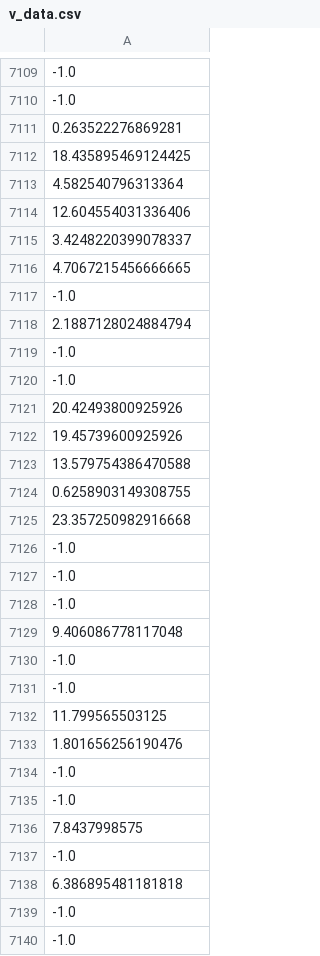
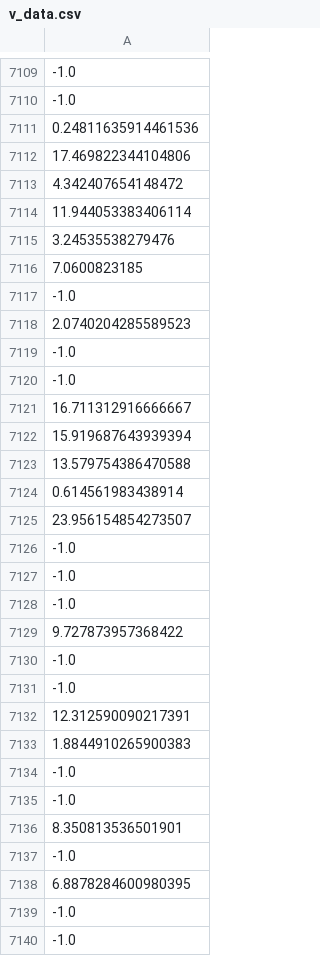
Before and after one commit to osj05081/project3, a CSV file: data/v_data.csv, drawn as a sheet; only a part is shown, gaps mark what is left out; the diff covers the shown part only; the diff names each change by its address in the sheet, - before the commit and + after, or states it on an @@ line.

```diff
--- a/data/v_data.csv
+++ b/data/v_data.csv
-A7111: 0.263522276869281
+A7111: 0.24811635914461536
-A7112: 18.435895469124425
+A7112: 17.469822344104806
-A7113: 4.582540796313364
+A7113: 4.342407654148472
-A7114: 12.604554031336406
+A7114: 11.944053383406114
-A7115: 3.4248220399078337
+A7115: 3.24535538279476
-A7116: 4.7067215456666665
+A7116: 7.0600823185
-A7118: 2.1887128024884794
+A7118: 2.0740204285589523
-A7121: 20.42493800925926
+A7121: 16.711312916666667
-A7122: 19.45739600925926
+A7122: 15.919687643939394
-A7124: 0.6258903149308755
+A7124: 0.614561983438914
-A7125: 23.357250982916668
+A7125: 23.956154854273507
-A7129: 9.406086778117048
+A7129: 9.727873957368422
-A7132: 11.799565503125
+A7132: 12.312590090217391
-A7133: 1.801656256190476
+A7133: 1.8844910265900383
-A7136: 7.8437998575
+A7136: 8.350813536501901
-A7138: 6.386895481181818
+A7138: 6.8878284600980395
```
Also changed, not shown: 78 edited cells elsewhere in this file.
